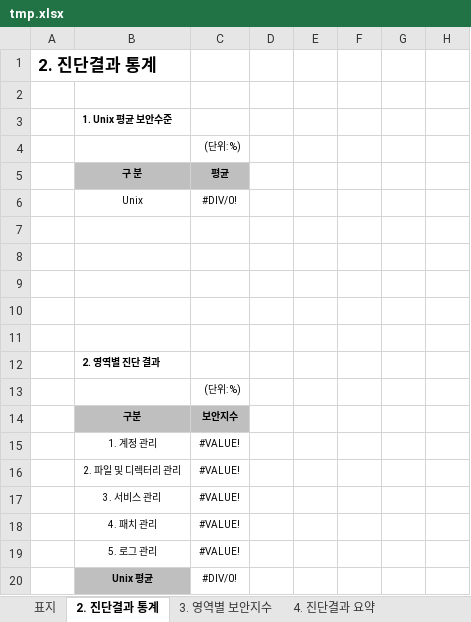
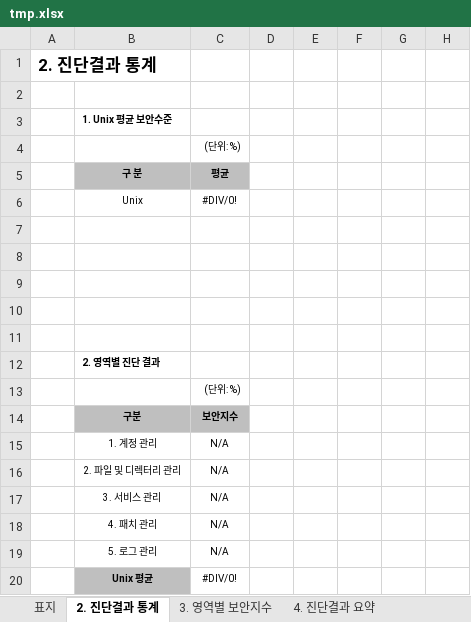
Before and after one commit to ehfhfhd/Sonicboom, an Excel workbook: tmp.xlsx, sheet 2. 진단결과 통계, drawn as a sheet; only a part is shown; values as stored, in another font and other column widths than the file's, no borders; charts and pictures not drawn; the diff names each change by its address in the sheet, - before the commit and + after, or states it on an @@ line.

```diff
--- a/tmp.xlsx (sheet 2. 진단결과 통계)
+++ b/tmp.xlsx (sheet 2. 진단결과 통계)
-C15:C19 ((단위: %)): #VALUE!
+C15:C19 ((단위: %)): N/A
```
Also changed, not shown: sheet 4. 진단결과 요약, 1 other file.
